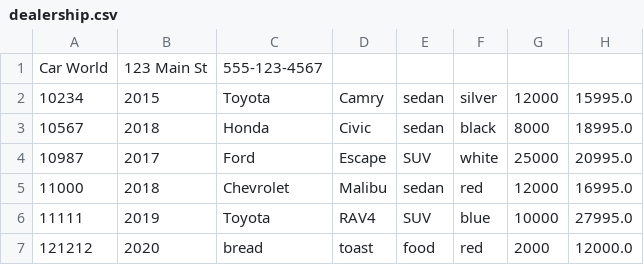
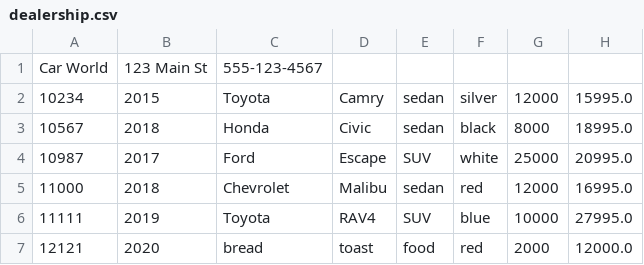
Before and after one commit to RickelviC/dealership, a CSV file: dealership.csv, drawn as a sheet.

```diff
--- a/dealership.csv
+++ b/dealership.csv
@@ -6,2 +6,2 @@ Car World|123 Main St|555-123-4567
 11111|2019|Toyota|RAV4|SUV|blue|10000|27995.0
-121212|2020|bread|toast|food|red|2000|12000.0
+12121|2020|bread|toast|food|red|2000|12000.0
```
Also changed, not shown: 1 other file.
